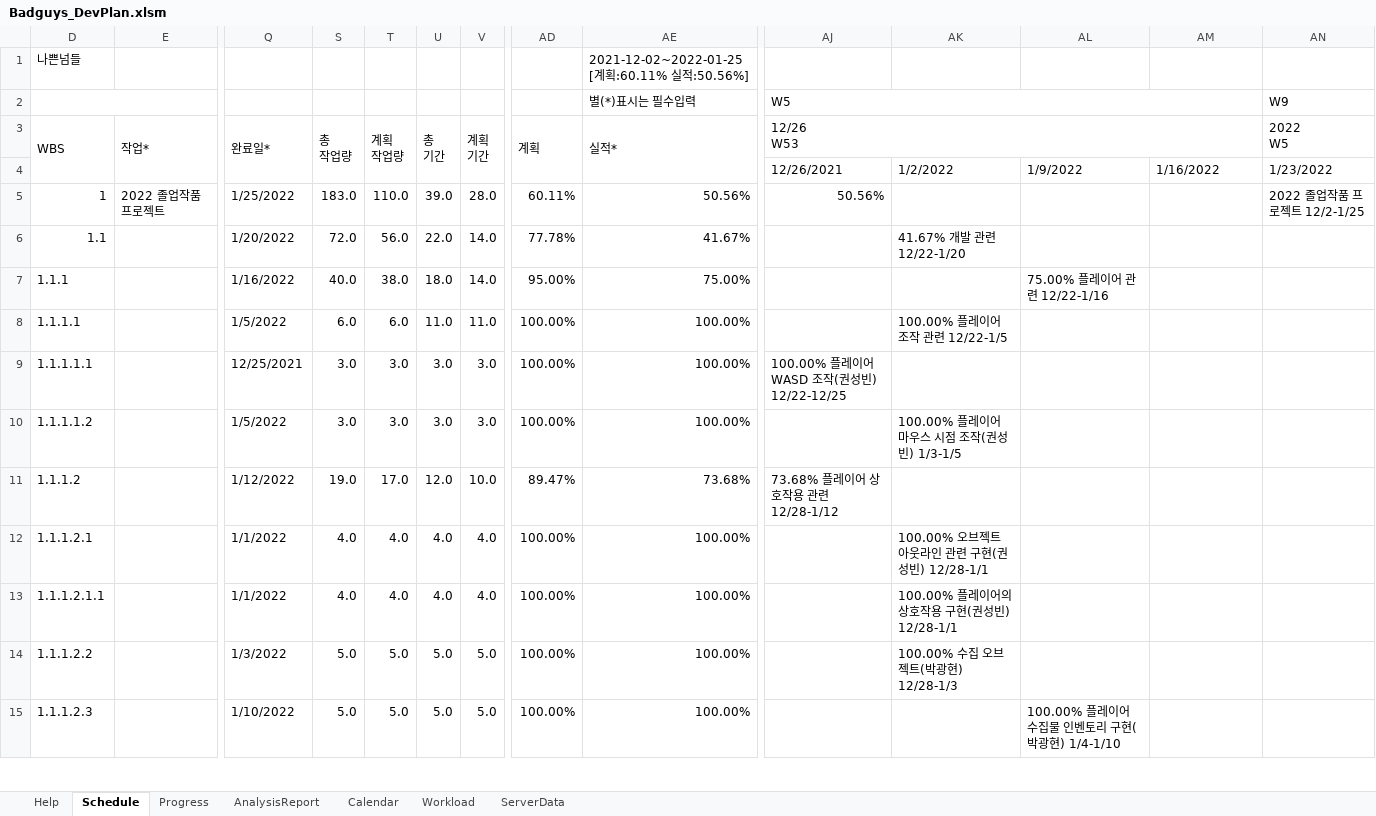
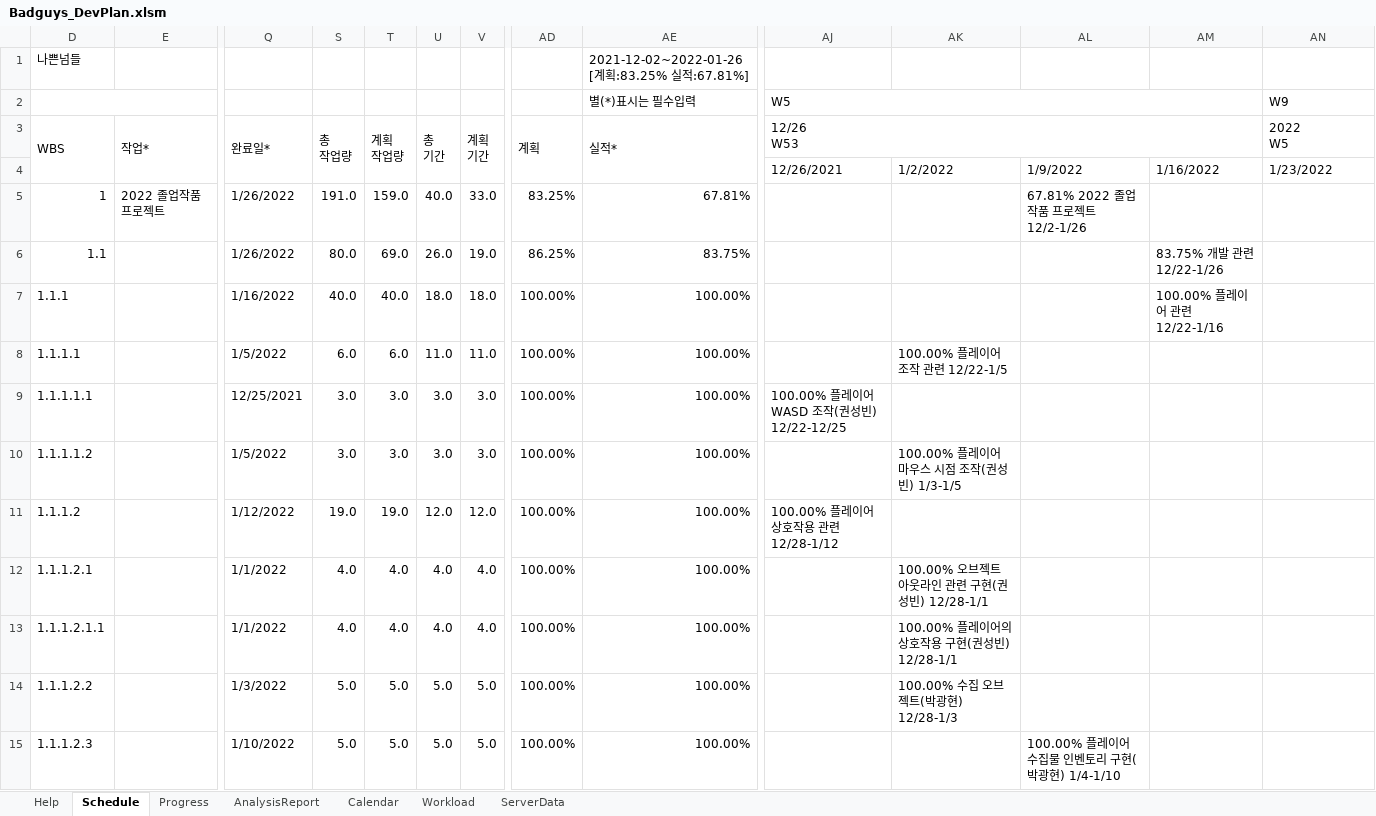
Before and after one commit to rtq9731/BadGuys_2022, an Excel workbook: Plan/Badguys_DevPlan.xlsm, sheet Schedule, drawn as a sheet; only a part is shown, gaps mark what is left out; values as stored, in another font and other column widths than the file's, no cell formats; charts and pictures and conditional formats not drawn; the diff covers the shown part only; the diff names each change by its address in the sheet, - before the commit and + after, or states it on an @@ line.

```diff
--- a/Plan/Badguys_DevPlan.xlsm (sheet Schedule)
+++ b/Plan/Badguys_DevPlan.xlsm (sheet Schedule)
-AE1 (실적*): 2021-12-02~2022-01-25 [계획:60.11% 실적:50.56%]
+AE1 (실적*): 2021-12-02~2022-01-26 [계획:83.25% 실적:67.81%]
-Q5 (완료일*): 1/25/2022
+Q5 (완료일*): 1/26/2022
-S5 (총 작업량): 183.0
+S5 (총 작업량): 191.0
-T5 (계획 작업량): 110.0
+T5 (계획 작업량): 159.0
-U5 (총 기간): 39.0
+U5 (총 기간): 40.0
-V5 (계획 기간): 28.0
+V5 (계획 기간): 33.0
-AD5 (계획): 60.11%
+AD5 (계획): 83.25%
-AE5 (실적*): 50.56%
+AE5 (실적*): 67.81%
-AJ5 (12/26 W53): 50.56%
+AJ5 (12/26 W53): (empty)
-AL5: (empty)
+AL5: 67.81% 2022 졸업작품 프로젝트 12/2-1/26
-AN5 (2022 W5): 2022 졸업작품 프로젝트 12/2-1/25
+AN5 (2022 W5): (empty)
-Q6 (완료일*): 1/20/2022
+Q6 (완료일*): 1/26/2022
-S6 (총 작업량): 72.0
+S6 (총 작업량): 80.0
-T6 (계획 작업량): 56.0
+T6 (계획 작업량): 69.0
-U6 (총 기간): 22.0
+U6 (총 기간): 26.0
-V6 (계획 기간): 14.0
+V6 (계획 기간): 19.0
-AD6 (계획): 77.78%
+AD6 (계획): 86.25%
-AE6 (실적*): 41.67%
+AE6 (실적*): 83.75%
-AK6: 41.67% 개발 관련 12/22-1/20
+AK6: (empty)
-AM6: (empty)
+AM6: 83.75% 개발 관련 12/22-1/26
-T7 (계획 작업량): 38.0
+T7 (계획 작업량): 40.0
-V7 (계획 기간): 14.0
+V7 (계획 기간): 18.0
-AD7 (계획): 95.00%
+AD7 (계획): 100.00%
-AE7 (실적*): 75.00%
+AE7 (실적*): 100.00%
-AL7: 75.00% 플레이어 관련 12/22-1/16
+AL7: (empty)
-AM7: (empty)
+AM7: 100.00% 플레이어 관련 12/22-1/16
-T11 (계획 작업량): 17.0
+T11 (계획 작업량): 19.0
-V11 (계획 기간): 10.0
+V11 (계획 기간): 12.0
-AD11 (계획): 89.47%
+AD11 (계획): 100.00%
-AE11 (실적*): 73.68%
+AE11 (실적*): 100.00%
-AJ11 (12/26 W53): 73.68% 플레이어 상호작용 관련 12/28-1/12
+AJ11 (12/26 W53): 100.00% 플레이어 상호작용 관련 12/28-1/12
```
Also changed, not shown: 163 edited cells elsewhere in this sheet, sheet Progress, cell formats, charts or pictures, 1 other file.
